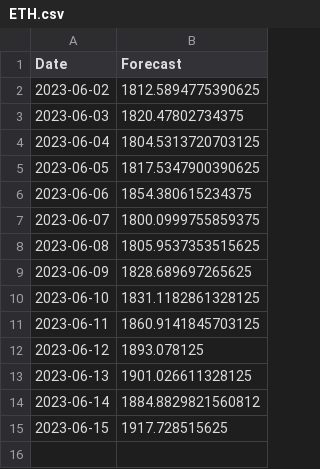
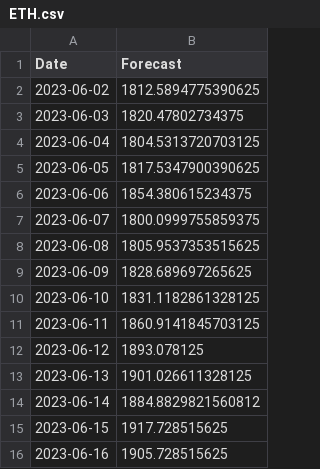
Before and after one commit to mahad-asim76/Flask-Application, a CSV file: ETH.csv, drawn as a sheet.

Commit message:
Update ETH.csv

```diff
--- a/ETH.csv
+++ b/ETH.csv
@@ -15 +15,2 @@ Date,Forecast
 2023-06-15,1917.728515625
+2023-06-16,1905.728515625
```
